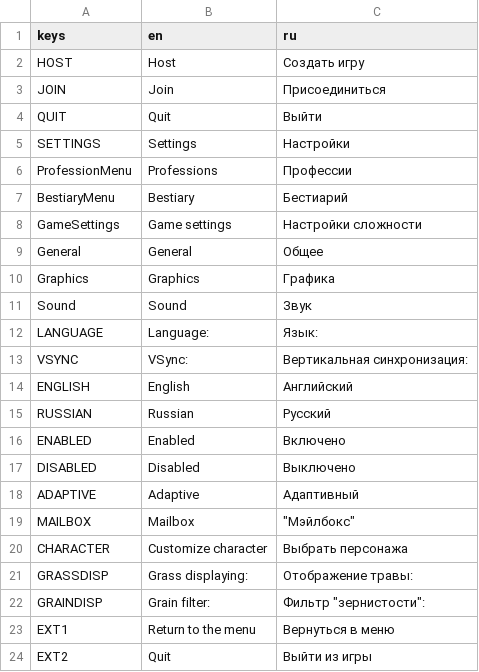
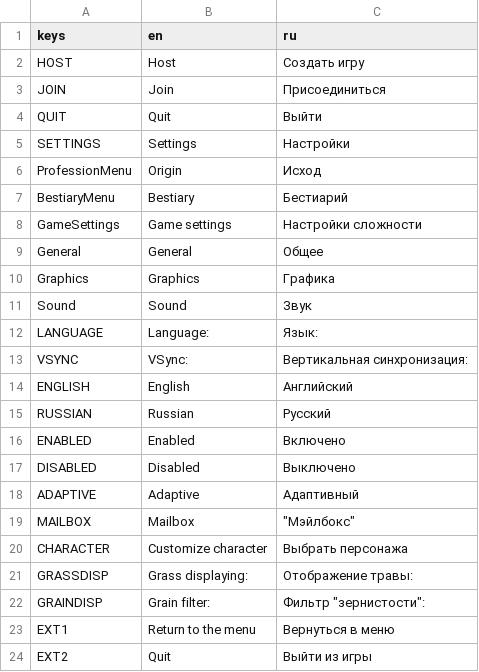
Before and after one commit to Cyanid-Production/idiotic, a CSV file: Resources/Localization/UILocalization.csv, drawn as a sheet.

```diff
--- a/Resources/Localization/UILocalization.csv
+++ b/Resources/Localization/UILocalization.csv
@@ -5,3 +5,3 @@ QUIT,Quit,Выйти
 SETTINGS,Settings,Настройки
-ProfessionMenu,Professions,Профессии
+ProfessionMenu,Origin,Исход
 BestiaryMenu,Bestiary,Бестиарий
```
Also changed, not shown: Resources/Localization/ProfessionsLocalization.csv, 22 other files.
